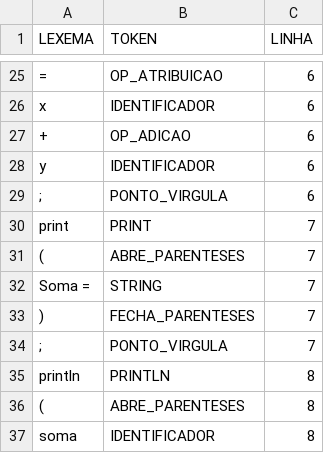
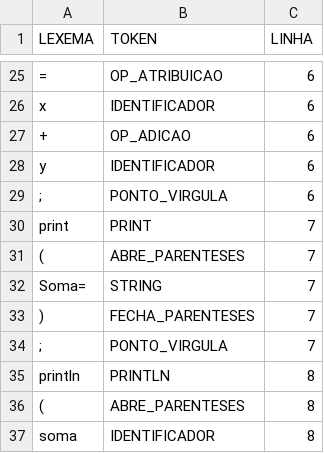
Before and after one commit to jonatashille/Chimera, a CSV file: Chimera/Chimera/Test_Files/Programas/p01_TokLex.csv, drawn as a sheet; only a part is shown, gaps mark what is left out.

```diff
--- a/Chimera/Chimera/Test_Files/Programas/p01_TokLex.csv
+++ b/Chimera/Chimera/Test_Files/Programas/p01_TokLex.csv
@@ -31,3 +31,3 @@ print;PRINT;7
 (;ABRE_PARENTESES;7
-"Soma = ";STRING;7
+"Soma=";STRING;7
 );FECHA_PARENTESES;7
```
Also changed, not shown: 7 other files.
